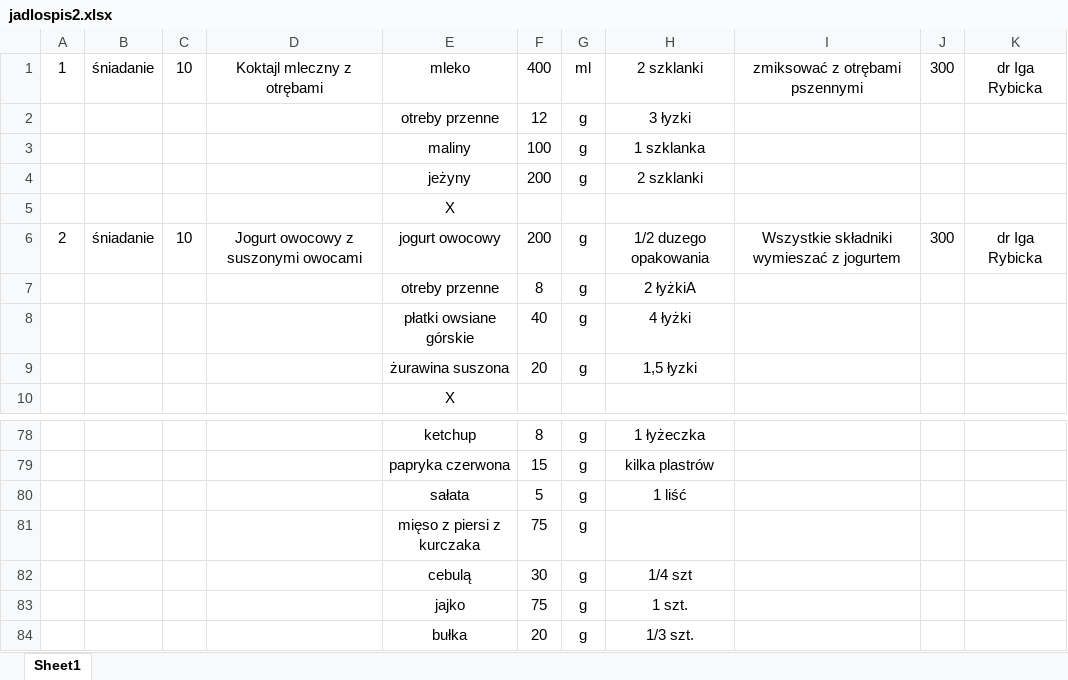
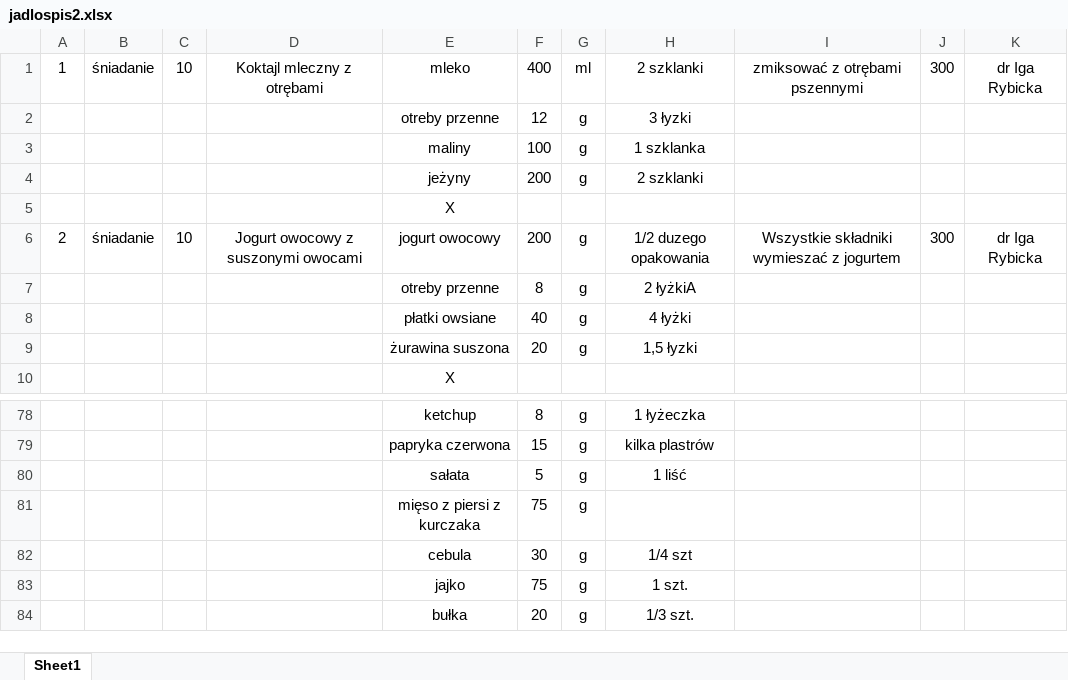
Before and after one commit to EatMeAll/EatMeAll, an Excel workbook: BackEnd/ExcelReader/src/main/resources/data/jadlospis2.xlsx, sheet Sheet1, drawn as a sheet; only a part is shown, gaps mark what is left out; values as stored, in another font and other column widths than the file's, no borders; the diff names each change by its address in the sheet, - before the commit and + after, or states it on an @@ line.

```diff
--- a/BackEnd/ExcelReader/src/main/resources/data/jadlospis2.xlsx (sheet Sheet1)
+++ b/BackEnd/ExcelReader/src/main/resources/data/jadlospis2.xlsx (sheet Sheet1)
-E8: płatki owsiane górskie
+E8: płatki owsiane
-E82: cebulą
+E82: cebula
```
Also changed, not shown: 2 other files.
